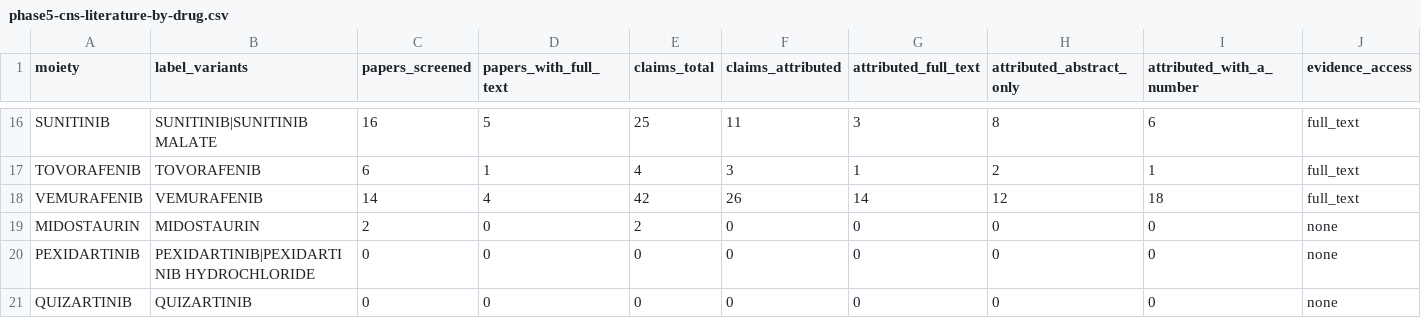
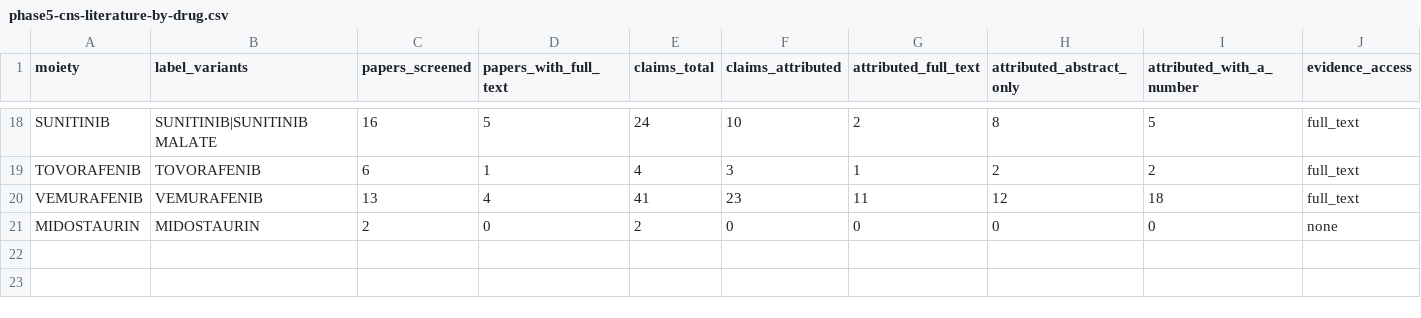
Before and after one commit to karaquaid/nf-target-pipeline, a CSV file: phase-5-mechanistic-validation/data/phase5-cns-literature-by-drug.csv, drawn as a sheet; only a part is shown, gaps mark what is left out; removed rows and columns are numbered as before the commit, all else as after; the diff covers the shown part only; the diff names each change by its address in the sheet, - before the commit and + after, or states it on an @@ line.

```diff
--- a/phase-5-mechanistic-validation/data/phase5-cns-literature-by-drug.csv
+++ b/phase-5-mechanistic-validation/data/phase5-cns-literature-by-drug.csv
-E18 (claims_total): 25
+E18 (claims_total): 24
-F18 (claims_attributed): 11
+F18 (claims_attributed): 10
-G18 (attributed_full_text): 3
+G18 (attributed_full_text): 2
-I18 (attributed_with_a_number): 6
+I18 (attributed_with_a_number): 5
-I19 (attributed_with_a_number): 1
+I19 (attributed_with_a_number): 2
-C20 (papers_screened): 14
+C20 (papers_screened): 13
-E20 (claims_total): 42
+E20 (claims_total): 41
-F20 (claims_attributed): 26
+F20 (claims_attributed): 23
-G20 (attributed_full_text): 14
+G20 (attributed_full_text): 11
-row 20: PEXIDARTINIB | PEXIDARTINIB|PEXIDARTINIB HYDROCHLORIDE | 0 | 0 | 0 | 0 | 0 | 0 | 0 | none
-row 21: QUIZARTINIB | QUIZARTINIB | 0 | 0 | 0 | 0 | 0 | 0 | 0 | none
```
Also changed, not shown: 3 added rows, 1 removed row and 28 edited cells elsewhere in this file, 3 other files.
